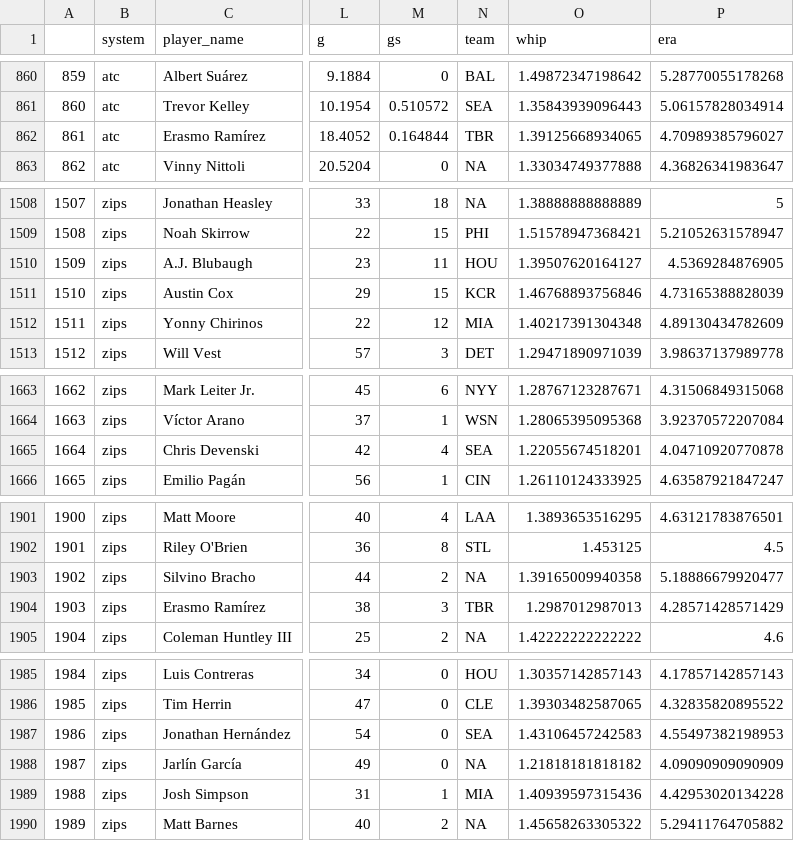
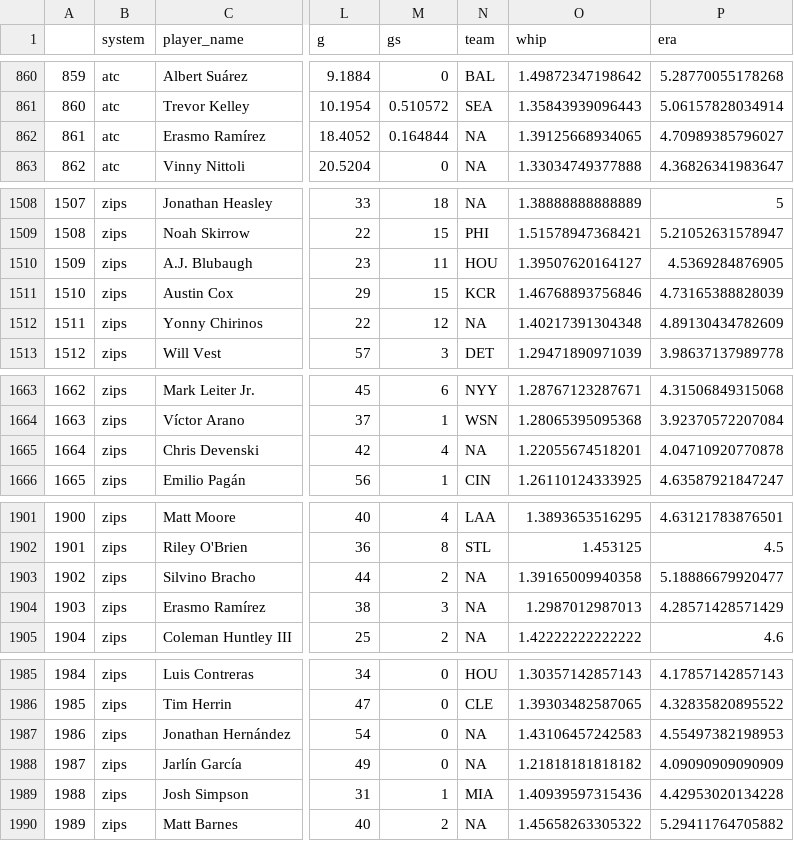
Before and after one commit to SamuelLachance/Betting, a CSV file: ottoneu/pitchers_df.csv, drawn as a sheet; only a part is shown, gaps mark what is left out; the diff covers the shown part only; the diff names each change by its address in the sheet, - before the commit and + after, or states it on an @@ line.

```diff
--- a/ottoneu/pitchers_df.csv
+++ b/ottoneu/pitchers_df.csv
-N862 (team): TBR
+N862 (team): NA
-N1512 (team): MIA
+N1512 (team): NA
-N1665 (team): SEA
+N1665 (team): NA
-N1904 (team): TBR
+N1904 (team): NA
-N1987 (team): SEA
+N1987 (team): NA
```
Also changed, not shown: 4 moved rows, 17 edited cells and row numbers in column A elsewhere in this file, ottoneu/hitters_df.csv.
